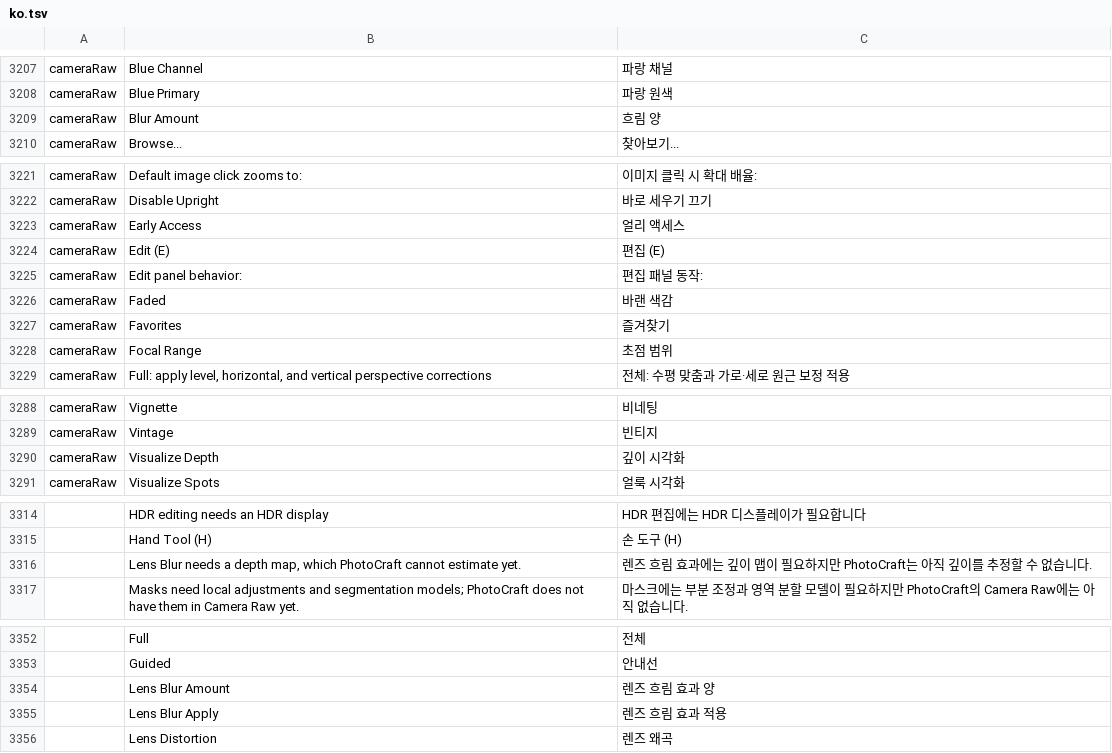
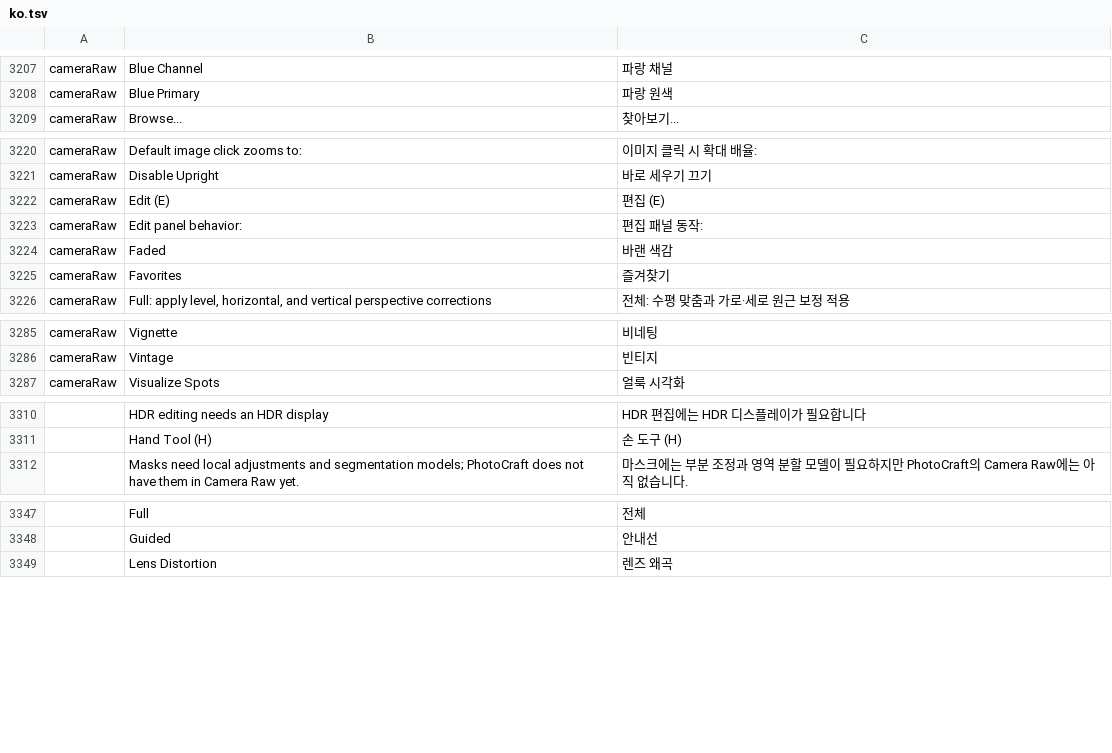
Before and after one commit to Seis05640/Photoshop, a TSV file: crates/ui-egui/src/i18n/ko.tsv, drawn as a sheet; only a part is shown, gaps mark what is left out; the diff names each change by its address in the sheet, - before the commit and + after, or states it on an @@ line.

```diff
--- a/crates/ui-egui/src/i18n/ko.tsv
+++ b/crates/ui-egui/src/i18n/ko.tsv
-row 3209: cameraRaw | Blur Amount | 흐림 양
-row 3223: cameraRaw | Early Access | 얼리 액세스
-row 3228: cameraRaw | Focal Range | 초점 범위
-row 3290: cameraRaw | Visualize Depth | 깊이 시각화
-row 3316:  | Lens Blur needs a depth map, which PhotoCraft cannot estimate yet. | 렌즈 흐림 효과에는 깊이 맵이 필요하지만 PhotoCraft는 아직 깊이를 추정할 수 없습니다.
-row 3354:  | Lens Blur Amount | 렌즈 흐림 효과 양
-row 3355:  | Lens Blur Apply | 렌즈 흐림 효과 적용
```
Also changed, not shown: crates/ui-egui/src/i18n/cs.tsv, crates/ui-egui/src/i18n/el.tsv, 24 other files.
